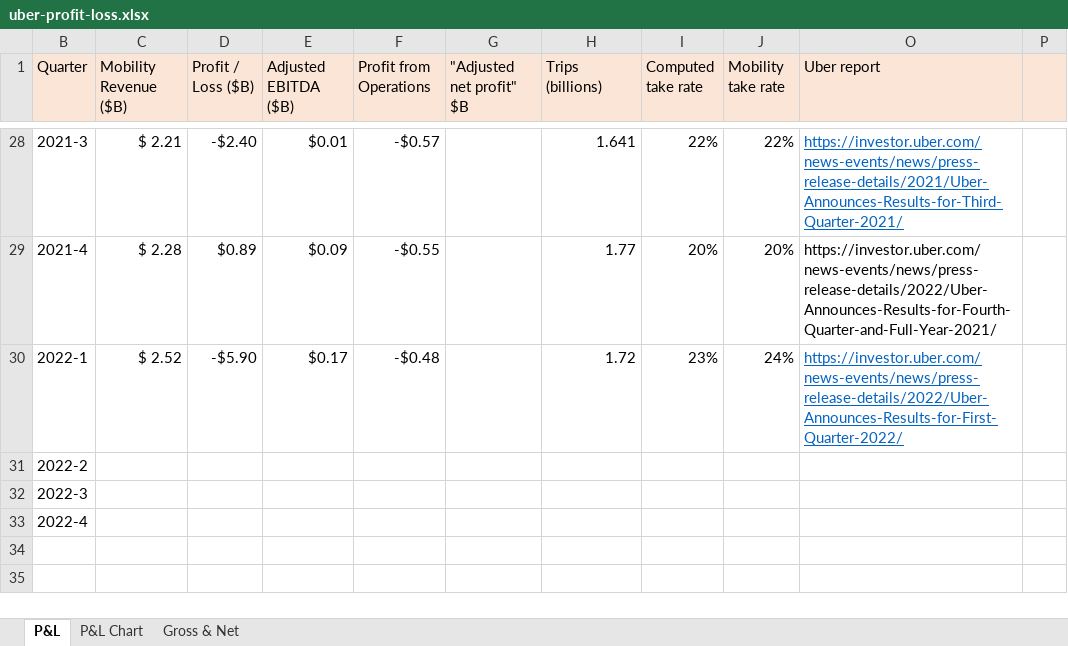
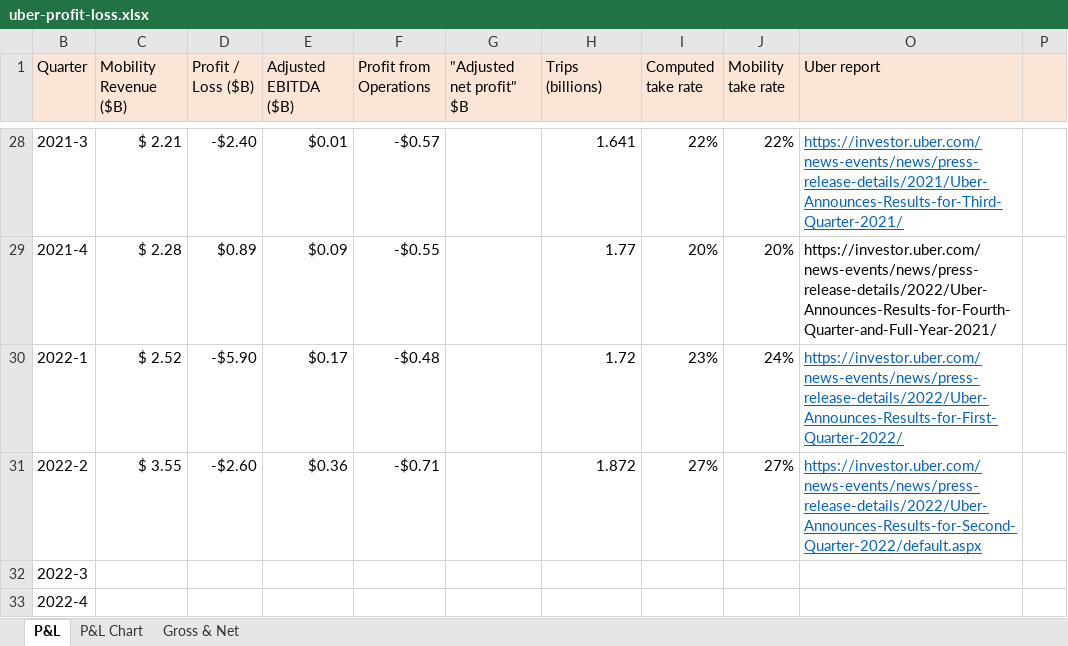
Before and after one commit to tomslee/ridehail, an Excel workbook: rlang/uber-profit-loss.xlsx, sheet P&L, drawn as a sheet; only a part is shown, gaps mark what is left out; values as stored, in another font and other column widths than the file's, no borders; the diff names each change by its address in the sheet, - before the commit and + after, or states it on an @@ line.

Commit message:
Uber Q2 2022 results

```diff
--- a/rlang/uber-profit-loss.xlsx (sheet P&L)
+++ b/rlang/uber-profit-loss.xlsx (sheet P&L)
-C31 (Mobility Revenue ($B)): (empty)
+C31 (Mobility Revenue ($B)): $ 3.55
-D31 (Profit / Loss ($B)): (empty)
+D31 (Profit / Loss ($B)): -$2.60
-E31 (Adjusted EBITDA ($B)): (empty)
+E31 (Adjusted EBITDA ($B)): $0.36
-F31 (Profit from Operations): (empty)
+F31 (Profit from Operations): -$0.71
-H31 (Trips (billions)): (empty)
+H31 (Trips (billions)): 1.872
-I31 (Computed take rate): (empty)
+I31 (Computed take rate): 27%
-J31 (Mobility take rate): (empty)
+J31 (Mobility take rate): 27%
-O31 (Uber report): (empty)
+O31 (Uber report): https://investor.uber.com/news-events/news/press-release-details/2022/Uber-Announces-Results-for-Second-Quarter-2022/default.aspx
```
Also changed, not shown: charts or pictures, 1 other file.
